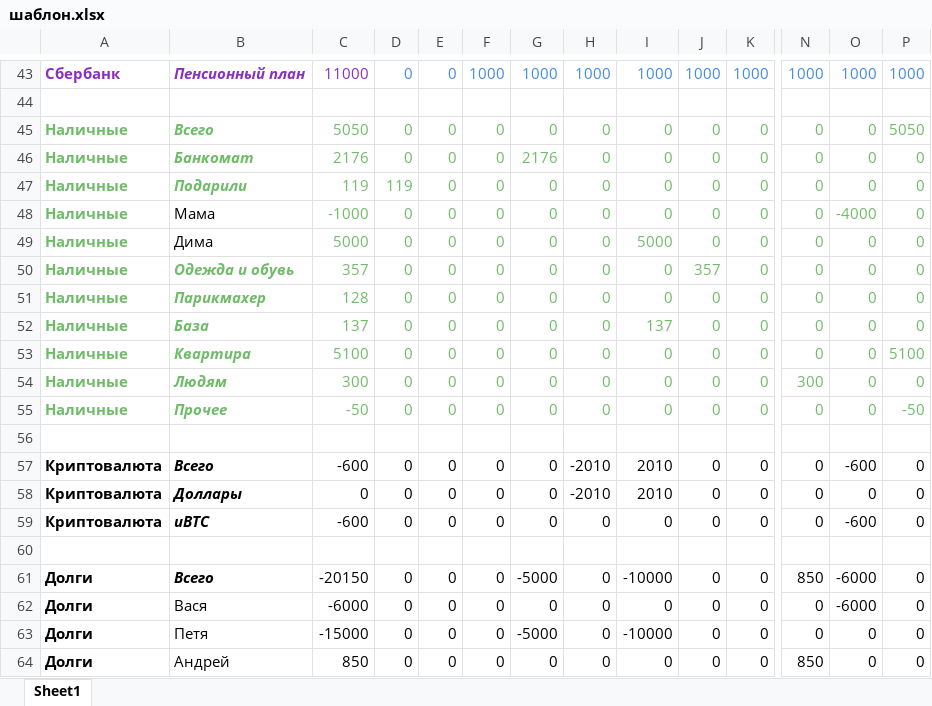
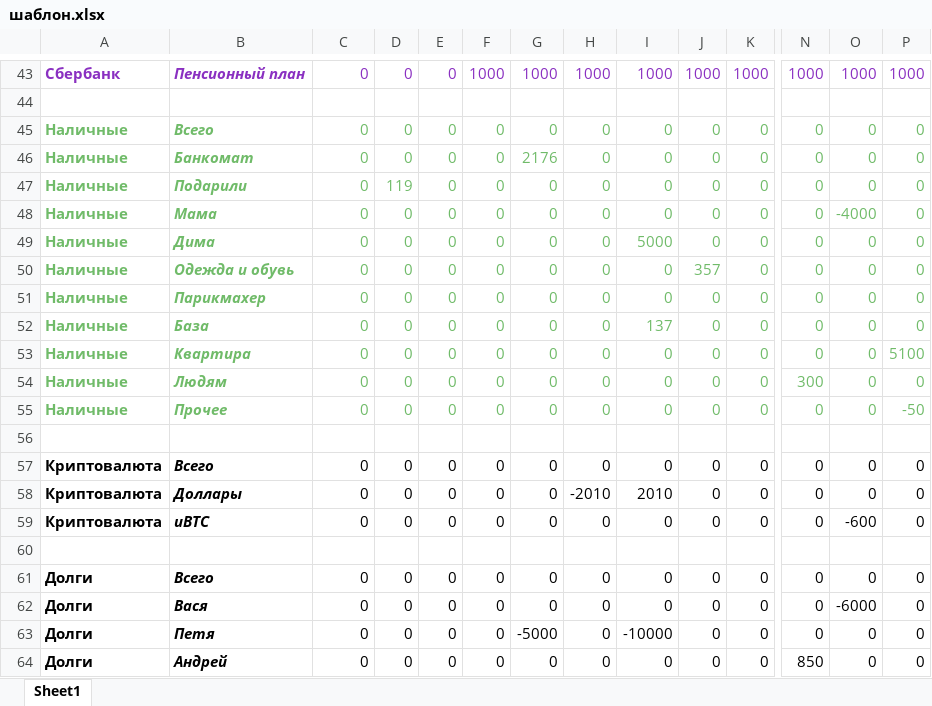
Before and after one commit to tabatsky/ExpenseManager, an Excel workbook: шаблон.xlsx, sheet Sheet1, drawn as a sheet; only a part is shown, gaps mark what is left out; values as stored, in another font and other column widths than the file's, no borders; the diff covers the shown part only; the diff names each change by its address in the sheet, - before the commit and + after, or states it on an @@ line.

```diff
--- a/шаблон.xlsx (sheet Sheet1)
+++ b/шаблон.xlsx (sheet Sheet1)
-C43: 11000
+C43: 0
-D43:P43 text colour: #448BE2
+D43:P43 text colour: #8A30C1
-C45: 5050
+C45: 0
-P45: 5050
+P45: 0
-C46: 2176
+C46: 0
-C47: 119
+C47: 0
@@ B48:B49 bold: off → on, italic: off → on, text colour: black → #70BB69 @@
-C48: -1000
+C48: 0
-C49: 5000
+C49: 0
-C50: 357
+C50: 0
-C51: 128
+C51: 0
-C52: 137
+C52: 0
-C53: 5100
+C53: 0
-C54: 300
+C54: 0
-C55: -50
+C55: 0
-C57: -600
+C57: 0
-H57: -2010
+H57: 0
-I57: 2010
+I57: 0
-O57: -600
+O57: 0
-C59: -600
+C59: 0
-C61: -20150
+C61: 0
-G61: -5000
+G61: 0
-I61: -10000
+I61: 0
-N61: 850
+N61: 0
-O61: -6000
+O61: 0
@@ B62:B64 bold: off → on, italic: off → on @@
-C62: -6000
+C62: 0
-C63: -15000
+C63: 0
-C64: 850
+C64: 0
```
Also changed, not shown: 60 edited cells and cell formats elsewhere in this sheet, formulas that keep their value, 1 other file.
